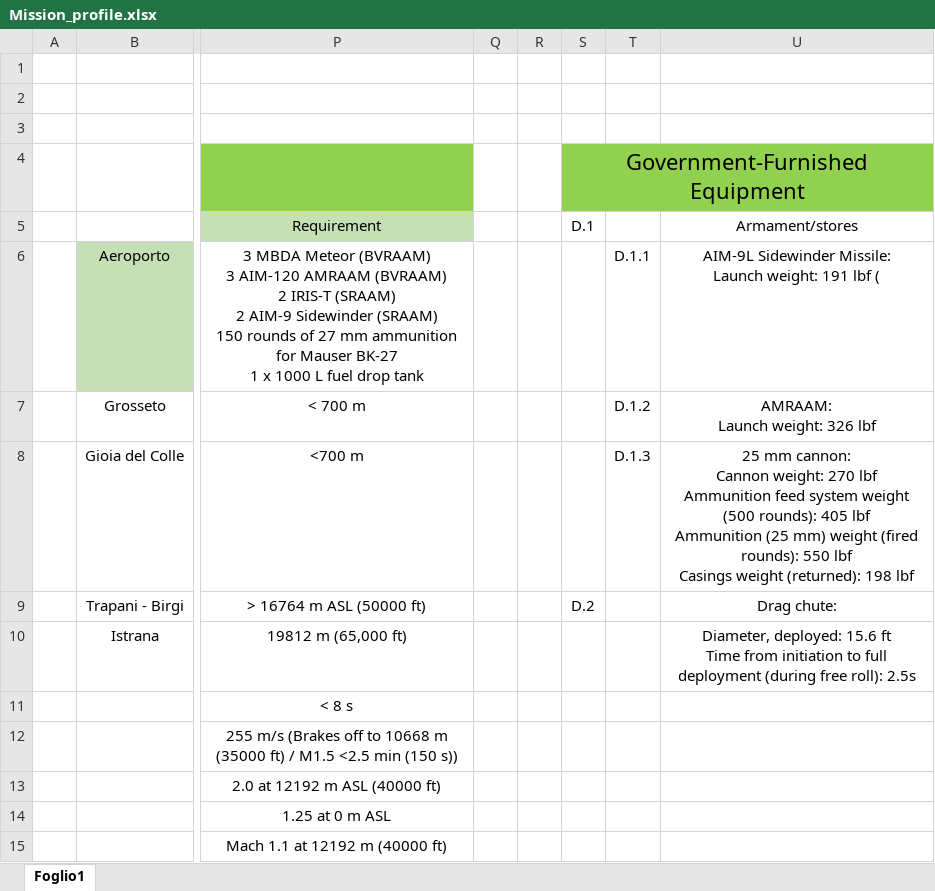
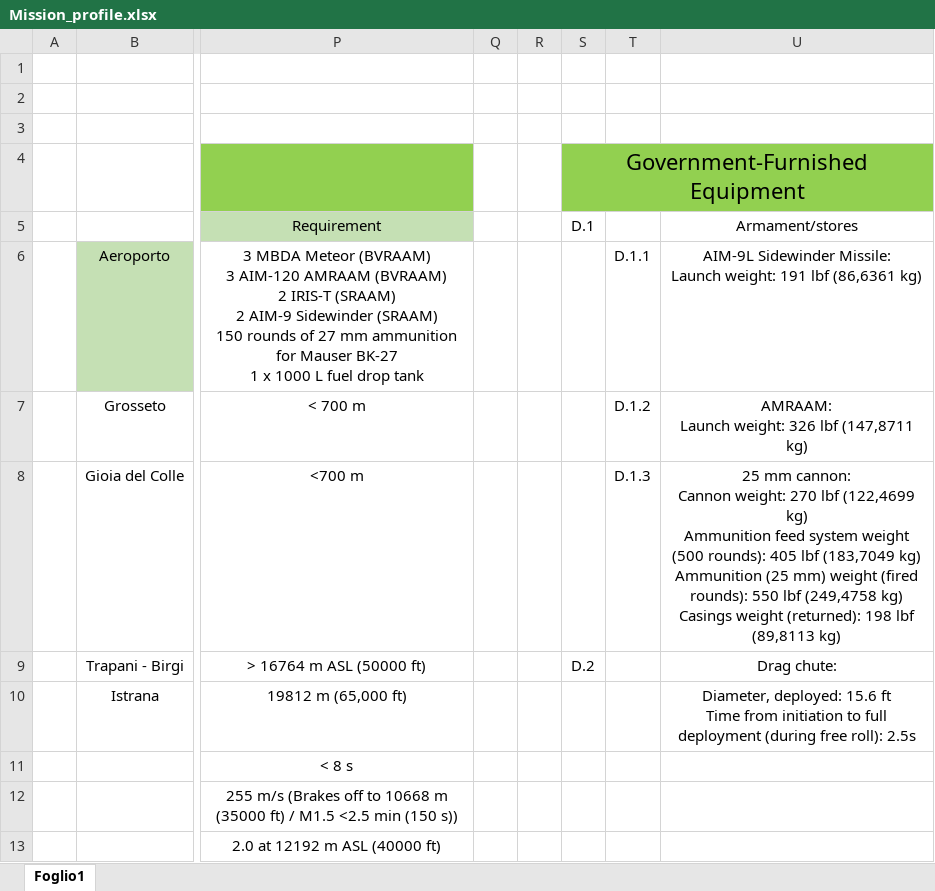
Before and after one commit to nickdambr/LDG_MOTORI, an Excel workbook: Mission_profile.xlsx, sheet Foglio1, drawn as a sheet; only a part is shown, gaps mark what is left out; the shorter side is filled out with more unchanged rows; values as stored, in another font and other column widths than the file's, no borders; ↵ is a line break in a cell; the diff names each change by its address in the sheet, - before the commit and + after, or states it on an @@ line.

Commit message:
Update Mission_profile.xlsx

```diff
--- a/Mission_profile.xlsx (sheet Foglio1)
+++ b/Mission_profile.xlsx (sheet Foglio1)
-U6 (Armament/stores): …191 lbf (
+U6 (Armament/stores): …191 lbf (86,6361 kg)
-U7 (Armament/stores): AMRAAM: ↵ Launch weight: 326 lbf
+U7 (Armament/stores): AMRAAM: ↵ Launch weight: 326 lbf (147,8711 kg)
-U8 (Armament/stores): …270 lbf ↵ Ammunition feed system weight (500 rounds): 405 lbf ↵ Ammunition (25 mm) weight (fired rounds): 550 lbf ↵ Casings weight (returned): 198 lbf
+U8 (Armament/stores): …270 lbf (122,4699 kg) ↵ Ammunition feed system weight (500 rounds): 405 lbf (183,7049 kg) ↵ Ammunition (25 mm) weight (fired rounds): 550 lbf (249,4758 kg) ↵ Casings weight (returned): 198 lbf (89,8113 kg)
```
